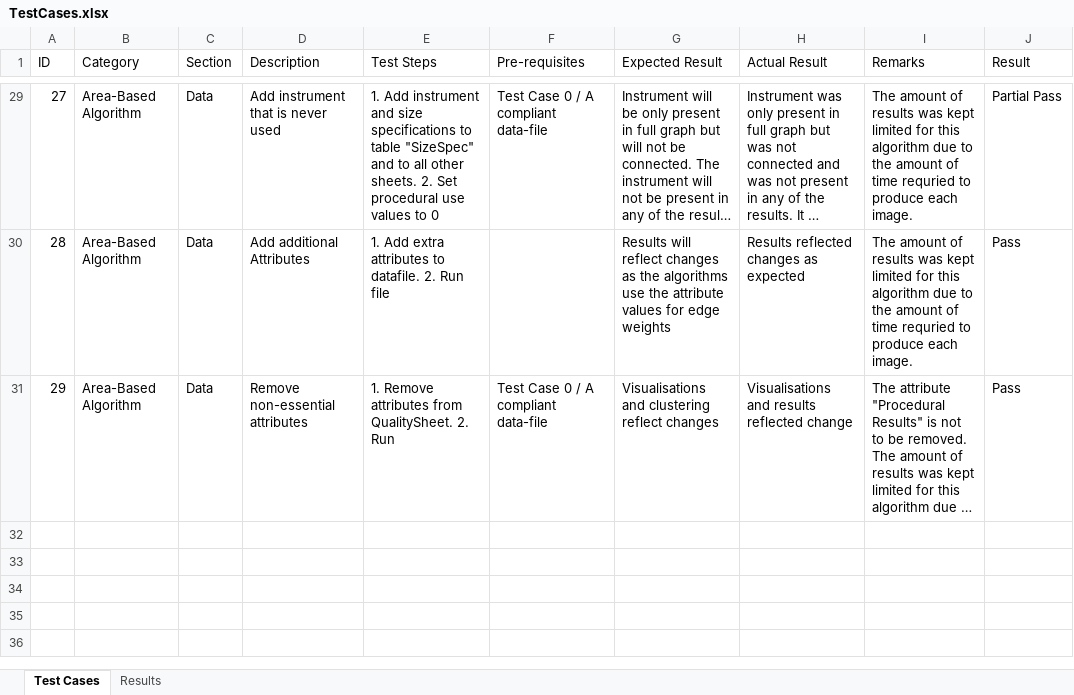
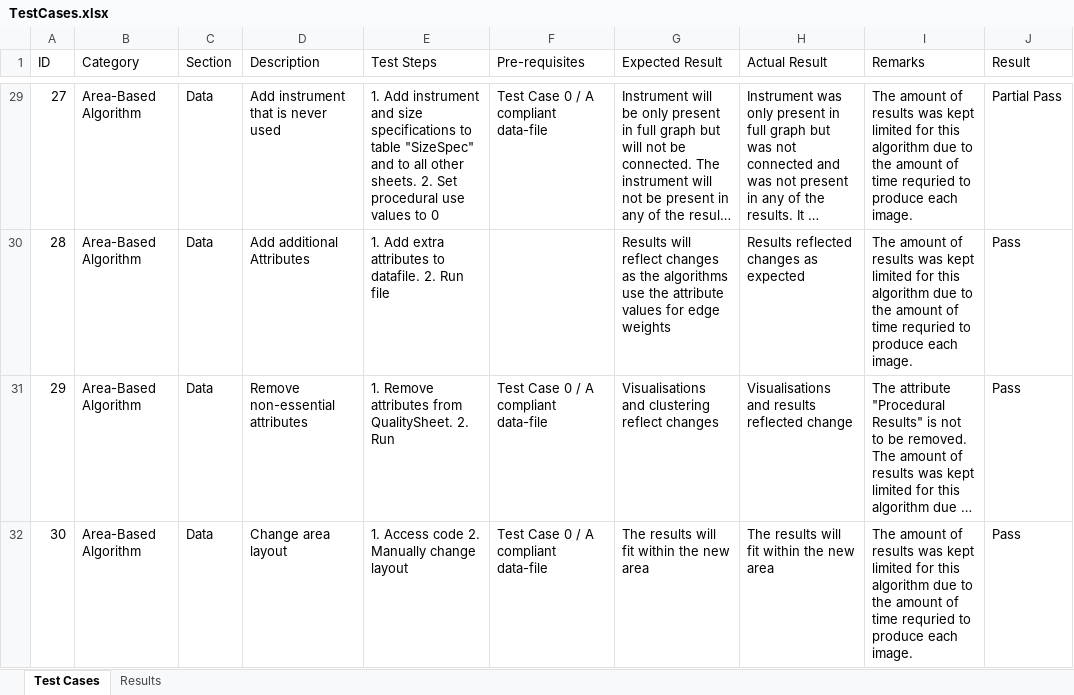
Before and after one commit to CHAKOTAY99/ICT3911Code, an Excel workbook: TestCases.xlsx, sheet Test Cases, drawn as a sheet; only a part is shown, gaps mark what is left out; long unchanged cells end in …; values as stored, in another font and other column widths than the file's, no borders; the diff names each change by its address in the sheet, - before the commit and + after, or states it on an @@ line.

Commit message:
Updated Test Cases

```diff
--- a/TestCases.xlsx (sheet Test Cases)
+++ b/TestCases.xlsx (sheet Test Cases)
+row 32: 30 | Area-Based Algorithm | Data | Change area layout | 1. Access code 2. Manually change layout | Test Case 0 / A compliant data-file | The results will fit within the new area | The results will fit within the new area | The amount of results was kept limited for this algorithm due to the amount of time requried to produce each image. | Pass
```
Also changed, not shown: 4 other files.
